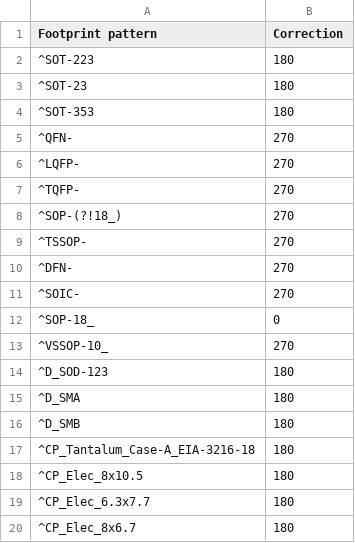
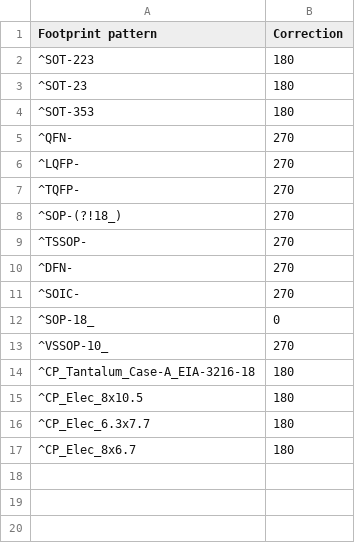
Before and after one commit to matthewlai/JLCKicadTools, a CSV file: jlc_kicad_tools/cpl_rotations_db.csv, drawn as a sheet; the diff names each change by its address in the sheet, - before the commit and + after, or states it on an @@ line.

Commit message:
Remove diode rotation fixes
JLC changed the handling of diodes regarding their orientation

```diff
--- a/jlc_kicad_tools/cpl_rotations_db.csv
+++ b/jlc_kicad_tools/cpl_rotations_db.csv
-row 14: ^D_SOD-123 | 180
-row 15: ^D_SMA | 180
-row 16: ^D_SMB | 180
```
